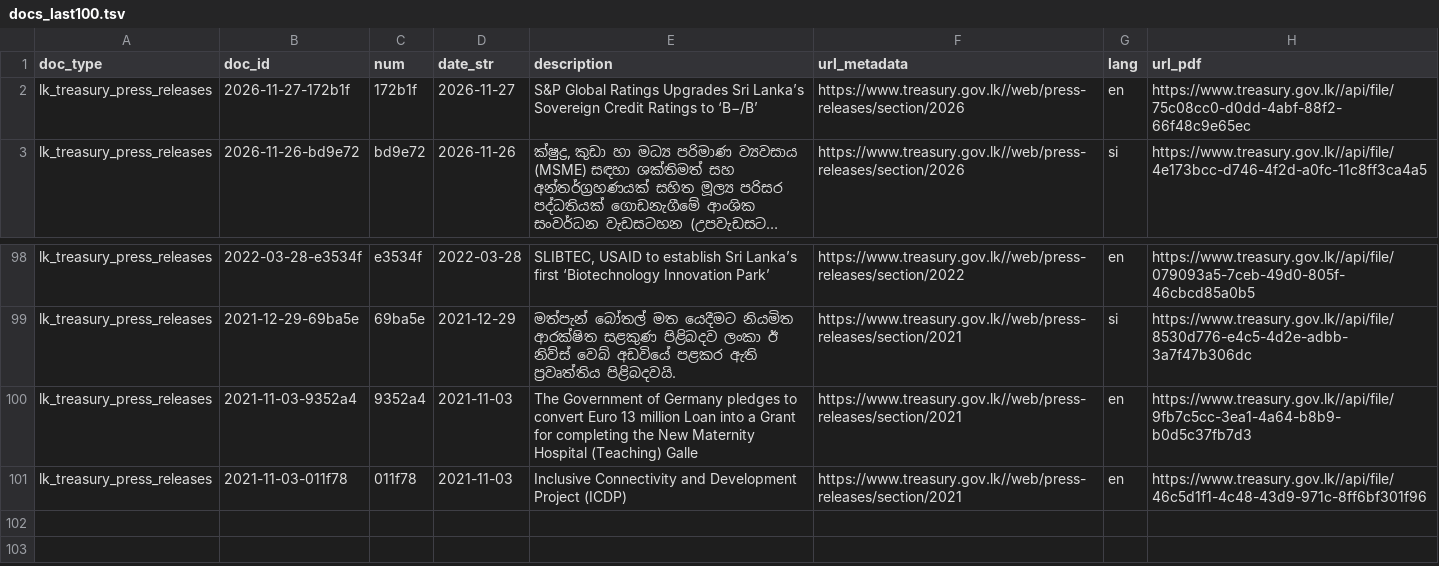
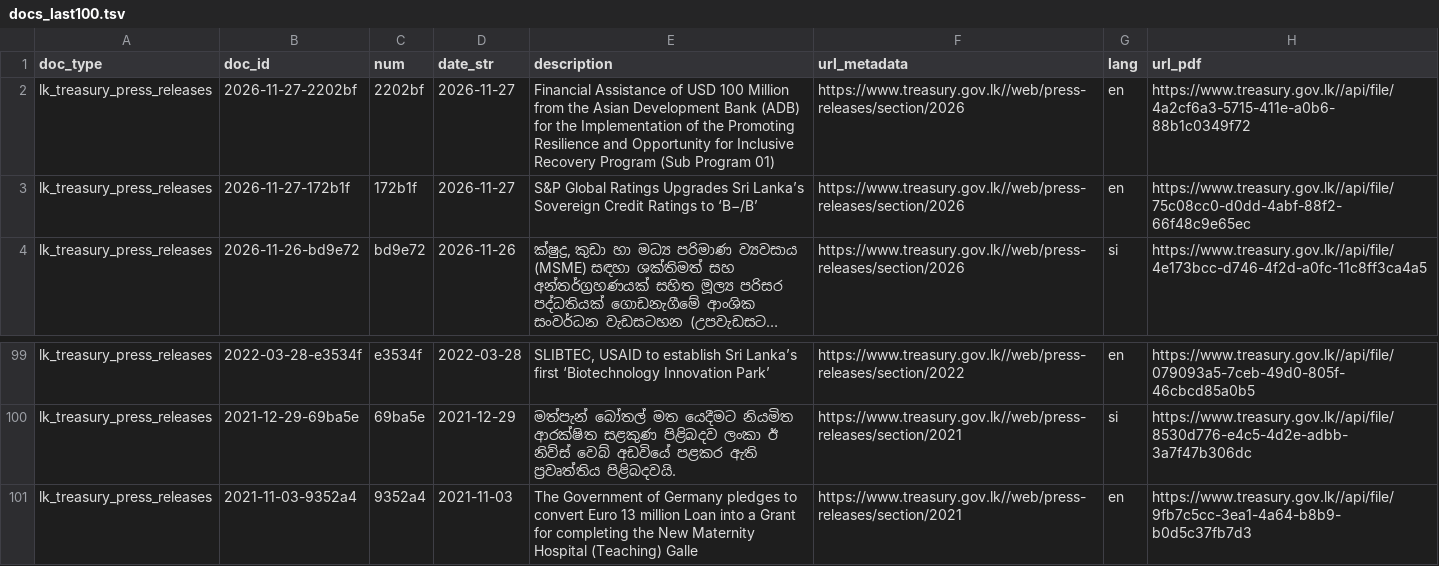
Before and after one commit to nuuuwan/lk_treasury, a TSV file: data/lk_treasury_press_releases/docs_last100.tsv, drawn as a sheet; only a part is shown, gaps mark what is left out; long unchanged cells end in …; removed rows and columns are numbered as before the commit, all else as after; the diff names each change by its address in the sheet, - before the commit and + after, or states it on an @@ line.

```diff
--- a/data/lk_treasury_press_releases/docs_last100.tsv
+++ b/data/lk_treasury_press_releases/docs_last100.tsv
+row 2: lk_treasury_press_releases | 2026-11-27-2202bf | 2202bf | 2026-11-27 | Financial Assistance of USD 100 Million from the Asian Development Bank (ADB) for the Implementation of the Promoting Resilience and Opportunity for Inclusive Recovery Program (Sub Program 01) | https://www.treasury.gov.lk//web/press-releases/section/2026 | en | https://www.treasury.gov.lk//api/file/4a2cf6a3-5715-411e-a0b6-88b1c0349f72
-row 101: lk_treasury_press_releases | 2021-11-03-011f78 | 011f78 | 2021-11-03 | Inclusive Connectivity and Development Project (ICDP) | https://www.treasury.gov.lk//web/press-releases/section/2021 | en | https://www.treasury.gov.lk//api/file/46c5d1f1-4c48-43d9-971c-8ff6bf301f96
```
Also changed, not shown: data/lk_treasury_press_releases/docs_all.tsv, 8 other files.
